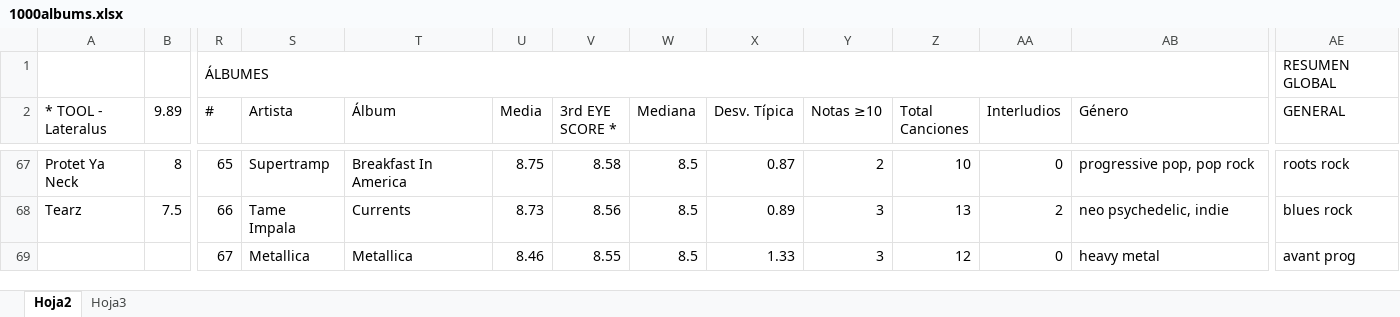
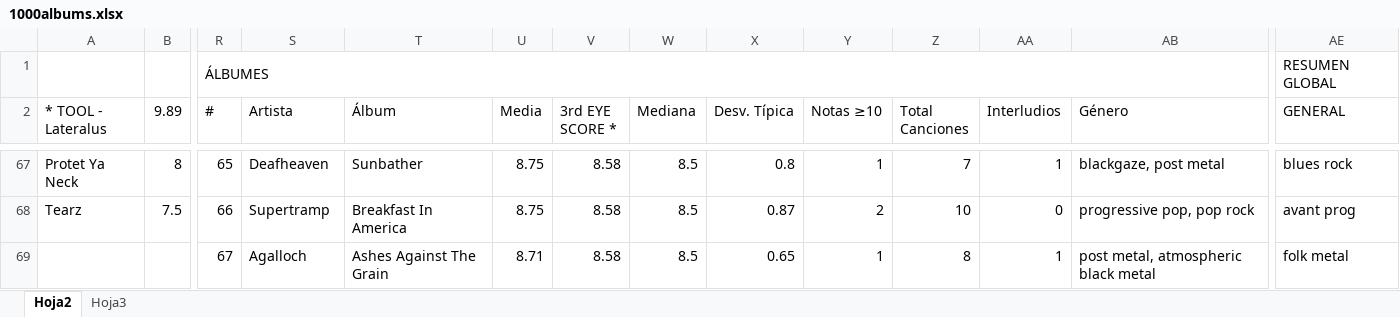
Before and after one commit to miguelrr11/top1000albums, an Excel workbook: 1000albums.xlsx, sheet Hoja2, drawn as a sheet; only a part is shown, gaps mark what is left out; values as stored, in another font and other column widths than the file's, no cell formats; charts and pictures and conditional formats not drawn; the diff covers the shown part only; the diff names each change by its address in the sheet, - before the commit and + after, or states it on an @@ line.

Commit message:
ashes against the grain & the number of the beast

```diff
--- a/1000albums.xlsx (sheet Hoja2)
+++ b/1000albums.xlsx (sheet Hoja2)
-S67 (Artista): Supertramp
+S67 (Artista): Deafheaven
-T67 (Álbum): Breakfast In America
+T67 (Álbum): Sunbather
-X67 (Desv. Típica): 0.87
+X67 (Desv. Típica): 0.8
-Y67 (Notas ≥10): 2
+Y67 (Notas ≥10): 1
-Z67 (Total Canciones): 10
+Z67 (Total Canciones): 7
-AA67 (Interludios): 0
+AA67 (Interludios): 1
-AB67 (Género): progressive pop, pop rock
+AB67 (Género): blackgaze, post metal
-AE67 (GENERAL): roots rock
+AE67 (GENERAL): blues rock
-S68 (Artista): Tame Impala
+S68 (Artista): Supertramp
-T68 (Álbum): Currents
+T68 (Álbum): Breakfast In America
-U68 (Media): 8.73
+U68 (Media): 8.75
-V68 (3rd EYE SCORE *): 8.56
+V68 (3rd EYE SCORE *): 8.58
-X68 (Desv. Típica): 0.89
+X68 (Desv. Típica): 0.87
-Y68 (Notas ≥10): 3
+Y68 (Notas ≥10): 2
-Z68 (Total Canciones): 13
+Z68 (Total Canciones): 10
-AA68 (Interludios): 2
+AA68 (Interludios): 0
-AB68 (Género): neo psychedelic, indie
+AB68 (Género): progressive pop, pop rock
-AE68 (GENERAL): blues rock
+AE68 (GENERAL): avant prog
-S69 (Artista): Metallica
+S69 (Artista): Agalloch
-T69 (Álbum): Metallica
+T69 (Álbum): Ashes Against The Grain
-U69 (Media): 8.46
+U69 (Media): 8.71
-V69 (3rd EYE SCORE *): 8.55
+V69 (3rd EYE SCORE *): 8.58
-X69 (Desv. Típica): 1.33
+X69 (Desv. Típica): 0.65
-Y69 (Notas ≥10): 3
+Y69 (Notas ≥10): 1
-Z69 (Total Canciones): 12
+Z69 (Total Canciones): 8
-AA69 (Interludios): 0
+AA69 (Interludios): 1
-AB69 (Género): heavy metal
+AB69 (Género): post metal, atmospheric black metal
-AE69 (GENERAL): avant prog
+AE69 (GENERAL): folk metal
```
Also changed, not shown: 9 added rows, 9 removed rows, 743 edited cells and merged cells elsewhere in this sheet, cell formats, charts or pictures.
